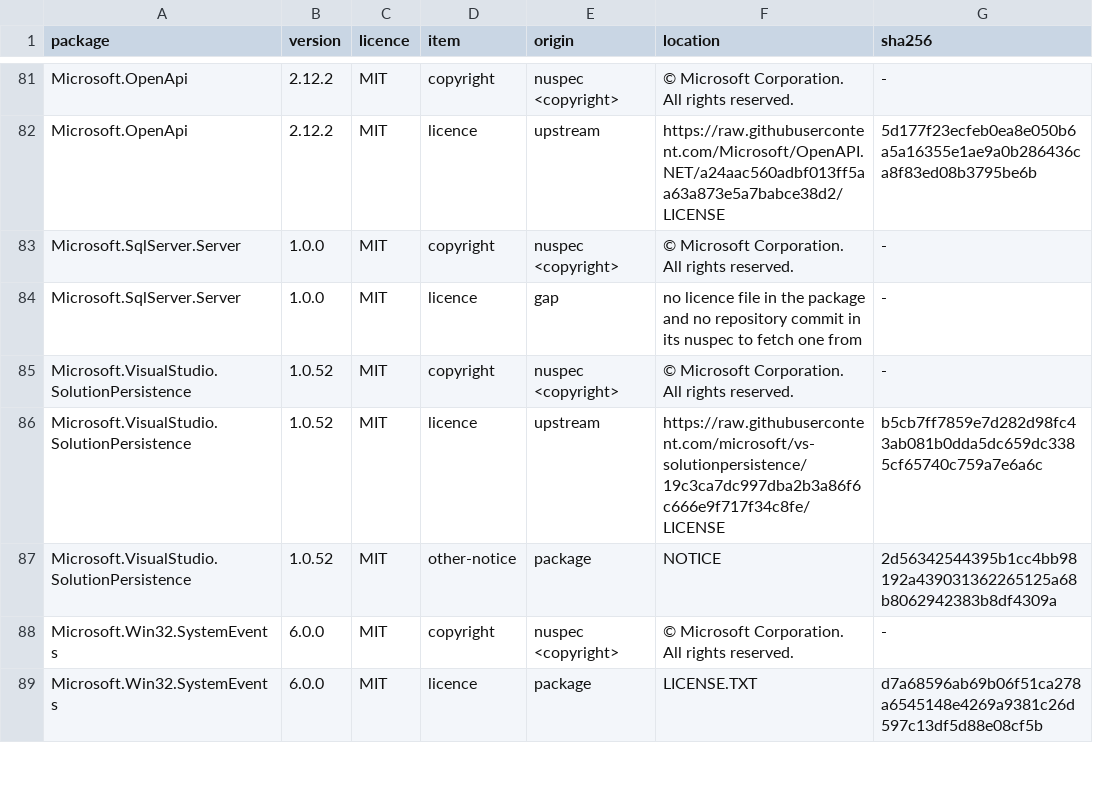
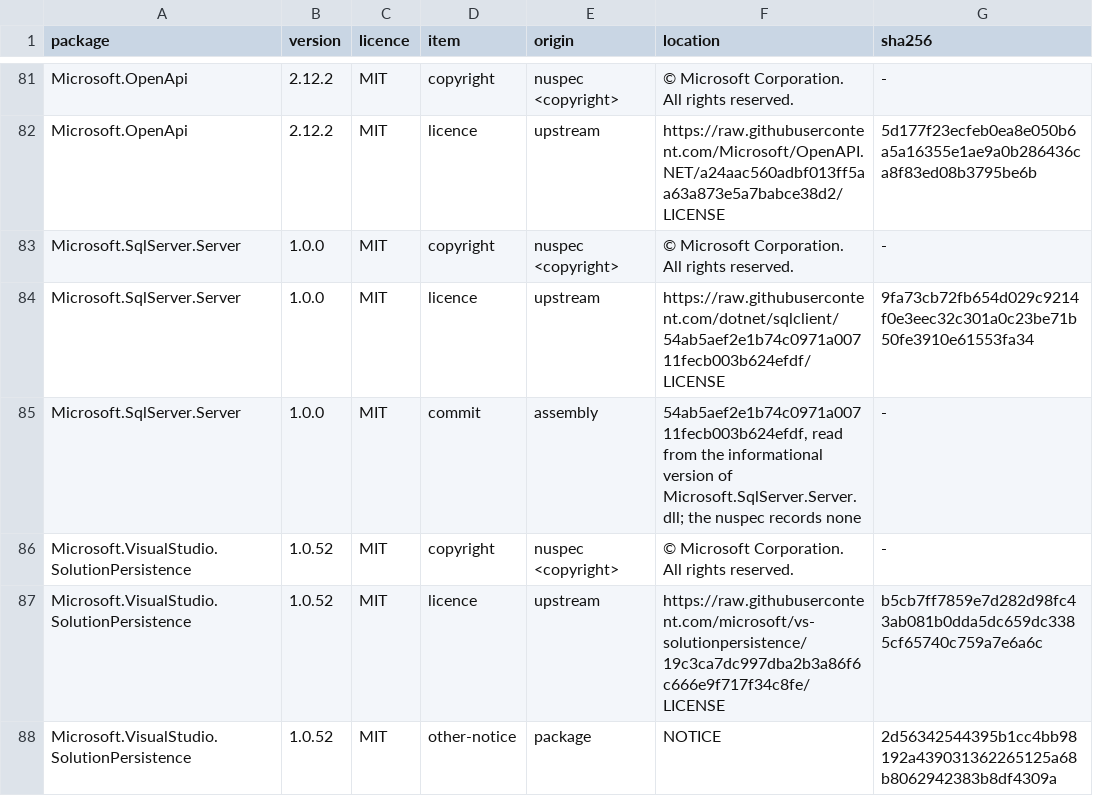
Before and after one commit to sabysabashvily/EclipsVault, a TSV file: .github/notices/sources.tsv, drawn as a sheet; only a part is shown, gaps mark what is left out; the shorter side is filled out with more unchanged rows.

```diff
--- a/.github/notices/sources.tsv
+++ b/.github/notices/sources.tsv
@@ -83,3 +83,4 @@ Microsoft.OpenApi	2.12.2	MIT	licence	upstream	https://raw.githubusercontent.com/
 Microsoft.SqlServer.Server	1.0.0	MIT	copyright	nuspec <copyright>	© Microsoft Corporation. All rights reserved.	-
-Microsoft.SqlServer.Server	1.0.0	MIT	licence	gap	no licence file in the package and no repository commit in its nuspec to fetch one from	-
+Microsoft.SqlServer.Server	1.0.0	MIT	licence	upstream	https://raw.githubusercontent.com/dotnet/sqlclient/54ab5aef2e1b74c0971a00711fecb003b624efdf/LICENSE	9fa73cb72fb654d029c9214f0e3eec32c301a0c23be71b50fe3910e61553fa34
+Microsoft.SqlServer.Server	1.0.0	MIT	commit	assembly	54ab5aef2e1b74c0971a00711fecb003b624efdf, read from the informational version of Microsoft.SqlServer.Server.dll; the nuspec records none	-
 Microsoft.VisualStudio.SolutionPersistence	1.0.52	MIT	copyright	nuspec <copyright>	© Microsoft Corporation. All rights reserved.	-
```
Also changed, not shown: .github/notices/known-gaps.tsv, .github/notices/upstream/fetched.tsv, 4 other files.
